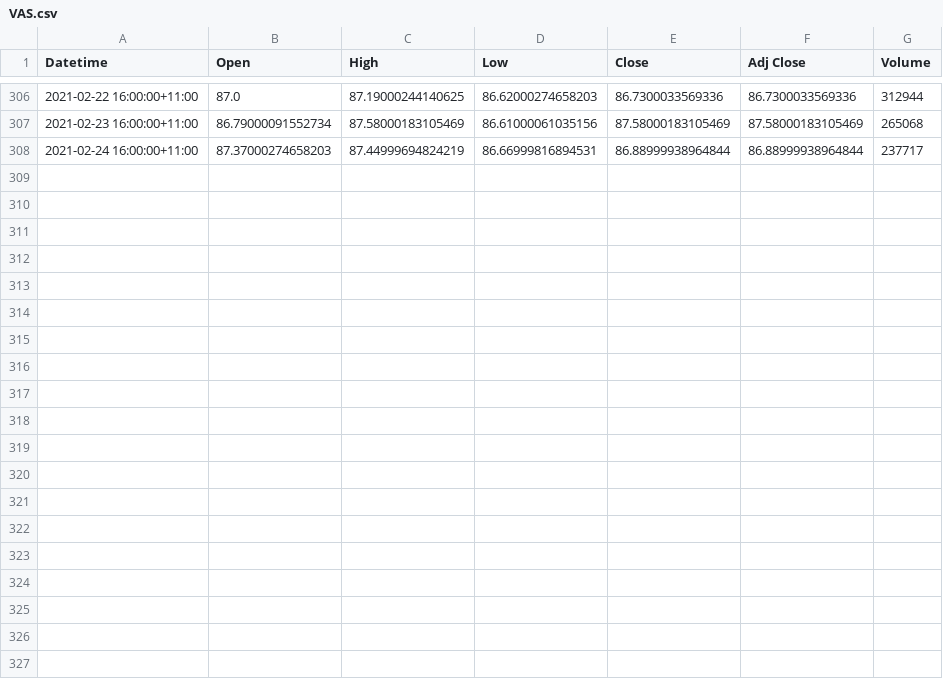
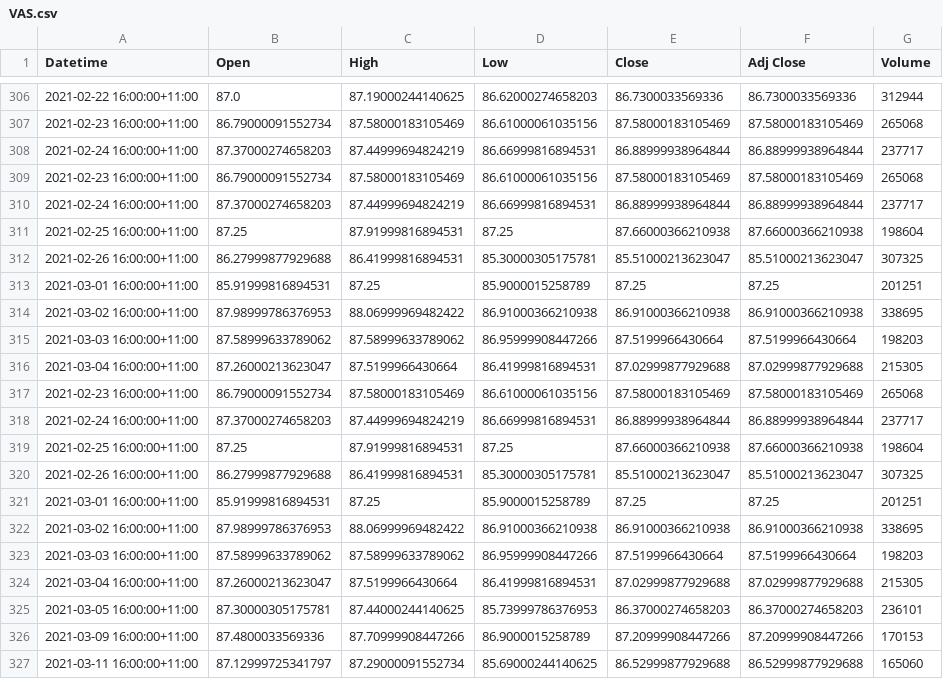
Before and after one commit to webclinic017/Algorithmic-Trading-4, a CSV file: Datasets/CSV_DAILY/VAS.csv, drawn as a sheet; only a part is shown, gaps mark what is left out; the diff names each change by its address in the sheet, - before the commit and + after, or states it on an @@ line.

```diff
--- a/Datasets/CSV_DAILY/VAS.csv
+++ b/Datasets/CSV_DAILY/VAS.csv
+row 309: 2021-02-23 16:00:00+11:00 | 86.79000091552734 | 87.58000183105469 | 86.61000061035156 | 87.58000183105469 | 87.58000183105469 | 265068
+row 310: 2021-02-24 16:00:00+11:00 | 87.37000274658203 | 87.44999694824219 | 86.66999816894531 | 86.88999938964844 | 86.88999938964844 | 237717
+row 311: 2021-02-25 16:00:00+11:00 | 87.25 | 87.91999816894531 | 87.25 | 87.66000366210938 | 87.66000366210938 | 198604
+row 312: 2021-02-26 16:00:00+11:00 | 86.27999877929688 | 86.41999816894531 | 85.30000305175781 | 85.51000213623047 | 85.51000213623047 | 307325
+row 313: 2021-03-01 16:00:00+11:00 | 85.91999816894531 | 87.25 | 85.9000015258789 | 87.25 | 87.25 | 201251
+row 314: 2021-03-02 16:00:00+11:00 | 87.98999786376953 | 88.06999969482422 | 86.91000366210938 | 86.91000366210938 | 86.91000366210938 | 338695
+row 315: 2021-03-03 16:00:00+11:00 | 87.58999633789062 | 87.58999633789062 | 86.95999908447266 | 87.5199966430664 | 87.5199966430664 | 198203
+row 316: 2021-03-04 16:00:00+11:00 | 87.26000213623047 | 87.5199966430664 | 86.41999816894531 | 87.02999877929688 | 87.02999877929688 | 215305
+row 317: 2021-02-23 16:00:00+11:00 | 86.79000091552734 | 87.58000183105469 | 86.61000061035156 | 87.58000183105469 | 87.58000183105469 | 265068
+row 318: 2021-02-24 16:00:00+11:00 | 87.37000274658203 | 87.44999694824219 | 86.66999816894531 | 86.88999938964844 | 86.88999938964844 | 237717
+row 319: 2021-02-25 16:00:00+11:00 | 87.25 | 87.91999816894531 | 87.25 | 87.66000366210938 | 87.66000366210938 | 198604
+row 320: 2021-02-26 16:00:00+11:00 | 86.27999877929688 | 86.41999816894531 | 85.30000305175781 | 85.51000213623047 | 85.51000213623047 | 307325
+row 321: 2021-03-01 16:00:00+11:00 | 85.91999816894531 | 87.25 | 85.9000015258789 | 87.25 | 87.25 | 201251
+row 322: 2021-03-02 16:00:00+11:00 | 87.98999786376953 | 88.06999969482422 | 86.91000366210938 | 86.91000366210938 | 86.91000366210938 | 338695
+row 323: 2021-03-03 16:00:00+11:00 | 87.58999633789062 | 87.58999633789062 | 86.95999908447266 | 87.5199966430664 | 87.5199966430664 | 198203
+row 324: 2021-03-04 16:00:00+11:00 | 87.26000213623047 | 87.5199966430664 | 86.41999816894531 | 87.02999877929688 | 87.02999877929688 | 215305
+row 325: 2021-03-05 16:00:00+11:00 | 87.30000305175781 | 87.44000244140625 | 85.73999786376953 | 86.37000274658203 | 86.37000274658203 | 236101
+row 326: 2021-03-09 16:00:00+11:00 | 87.4800033569336 | 87.70999908447266 | 86.9000015258789 | 87.20999908447266 | 87.20999908447266 | 170153
+row 327: 2021-03-11 16:00:00+11:00 | 87.12999725341797 | 87.29000091552734 | 85.69000244140625 | 86.52999877929688 | 86.52999877929688 | 165060
```
Also changed, not shown: DataScrape/Symbols/VAS.csv, 29 other files.
